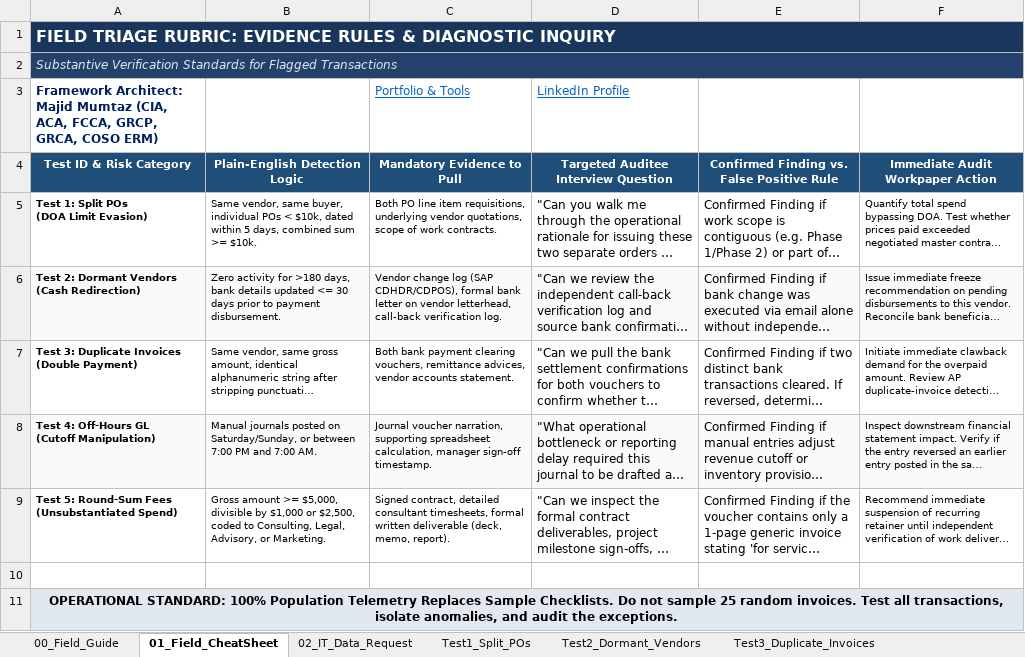
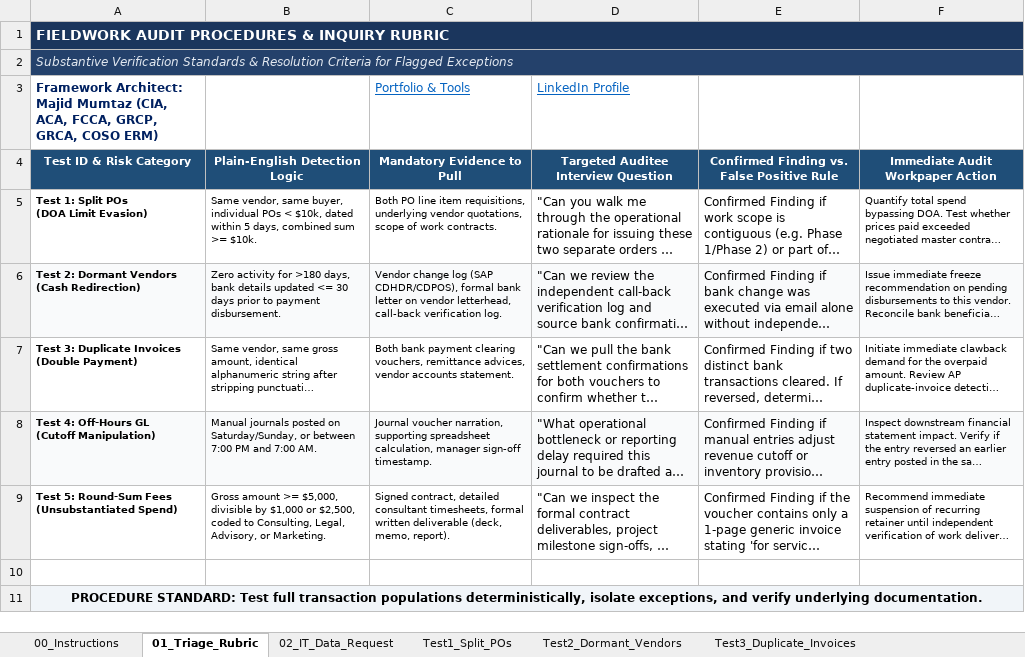
Before and after one commit to majidrajpar/portfolio_my, an Excel workbook: public/downloads/Auditor_Anomaly_Testing_Template.xlsx, sheet 01_Triage_Rubric, drawn as a sheet; long unchanged cells end in …; values as stored, in another font and other column widths than the file's, no borders; the diff names each change by its address in the sheet, - before the commit and + after, or states it on an @@ line.

Commit message:
refactor(template): remove dramatic telemetry rhetoric, add explicit data input instructions and column banners

```diff
--- a/public/downloads/Auditor_Anomaly_Testing_Template.xlsx (sheet 01_Triage_Rubric)
+++ b/public/downloads/Auditor_Anomaly_Testing_Template.xlsx (sheet 01_Triage_Rubric)
-sheet tab: 00_Field_Guide
+sheet tab: 00_Instructions
-sheet tab: 01_Field_CheatSheet
+sheet tab: 01_Triage_Rubric
-A1 (Test ID & Risk Category): FIELD TRIAGE RUBRIC: EVIDENCE RULES & DIAGNOSTIC INQUIRY
+A1 (Test ID & Risk Category): FIELDWORK AUDIT PROCEDURES & INQUIRY RUBRIC
@@ A1 text size: smaller @@
-A2 (Test ID & Risk Category): …Verification Standards for Flagged Transactions
+A2 (Test ID & Risk Category): …Verification Standards & Resolution Criteria for Flagged Exceptions
-A11 (Test ID & Risk Category): OPERATIONAL STANDARD: 100% Population Telemetry Replaces Sample Checklists. Do not sample 25 random invoices. Test all transactions, isolate anomalies, and audit the exceptions.
+A11 (Test ID & Risk Category): PROCEDURE STANDARD: Test full transaction populations deterministically, isolate exceptions, and verify underlying documentation.
```
Also changed, not shown: sheet 00_Instructions, sheet Test4_Off_Hours_GL, sheet Test1_Split_POs, sheet Test2_Dormant_Vendors, sheet Test5_Round_Sum_Services, sheet Test3_Duplicate_Invoices, 1 more sheet, other sheet tabs.
